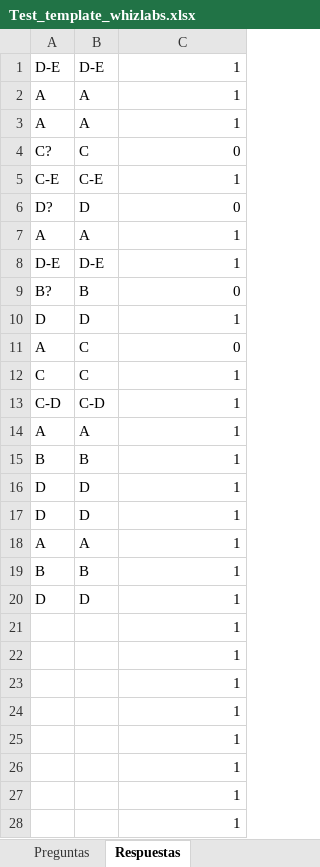
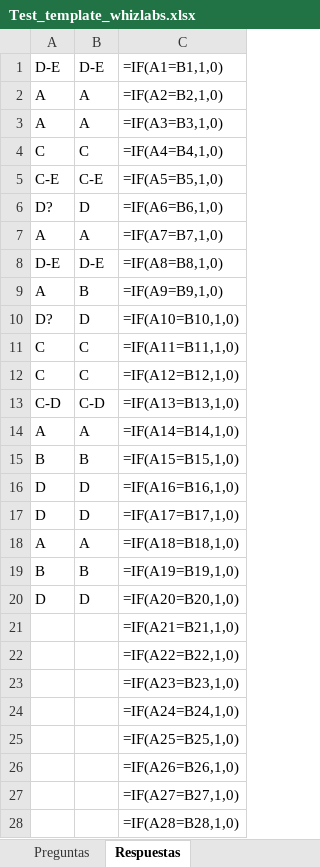
Before and after one commit to JChinaski/PythonTips, an Excel workbook: Test_AWS/MEJOR_VERSION_CASI_LISTA/Test_template_whizlabs.xlsx, sheet Respuestas, drawn as a sheet; only a part is shown; values as stored, in another font and other column widths than the file's, no borders; formulas without a stored value are shown as written; conditional formats not drawn; removed rows and columns are numbered as before the commit, all else as after; the diff covers the shown part only; the diff names each change by its address in the sheet, - before the commit and + after, or states it on an @@ line.

```diff
--- a/Test_AWS/MEJOR_VERSION_CASI_LISTA/Test_template_whizlabs.xlsx (sheet Respuestas)
+++ b/Test_AWS/MEJOR_VERSION_CASI_LISTA/Test_template_whizlabs.xlsx (sheet Respuestas)
-C1: 1
+C1: =IF(A1=B1,1,0)
-C2: 1
+C2: =IF(A2=B2,1,0)
-C3: 1
+C3: =IF(A3=B3,1,0)
-row 4: C? | C | 0
+row 4: C | C | =IF(A4=B4,1,0)
-C5: 1
+C5: =IF(A5=B5,1,0)
-C6: 0
+C6: =IF(A6=B6,1,0)
-C7: 1
+C7: =IF(A7=B7,1,0)
-C8: 1
+C8: =IF(A8=B8,1,0)
-row 9: B? | B | 0
-row 10: D | D | 1
-B9: C
+B9: B
-C9: 0
+C9: =IF(A9=B9,1,0)
+row 10: D? | D | =IF(A10=B10,1,0)
-C11: 1
+C11: =IF(A11=B11,1,0)
+row 12: C | C | =IF(A12=B12,1,0)
-C13: 1
+C13: =IF(A13=B13,1,0)
-C14: 1
+C14: =IF(A14=B14,1,0)
-C15: 1
+C15: =IF(A15=B15,1,0)
-C16: 1
+C16: =IF(A16=B16,1,0)
-C17: 1
+C17: =IF(A17=B17,1,0)
-C18: 1
+C18: =IF(A18=B18,1,0)
-C19: 1
+C19: =IF(A19=B19,1,0)
-C20: 1
+C20: =IF(A20=B20,1,0)
-C21: 1
+C21: =IF(A21=B21,1,0)
-C22: 1
+C22: =IF(A22=B22,1,0)
-C23: 1
+C23: =IF(A23=B23,1,0)
-C24: 1
+C24: =IF(A24=B24,1,0)
-C25: 1
+C25: =IF(A25=B25,1,0)
-C26: 1
+C26: =IF(A26=B26,1,0)
-C27: 1
+C27: =IF(A27=B27,1,0)
-C28: 1
+C28: =IF(A28=B28,1,0)
```
Also changed, not shown: 6 edited cells elsewhere in this sheet, Test_AWS/MEJOR_VERSION_CASI_LISTA/Test_1.xlsx.
